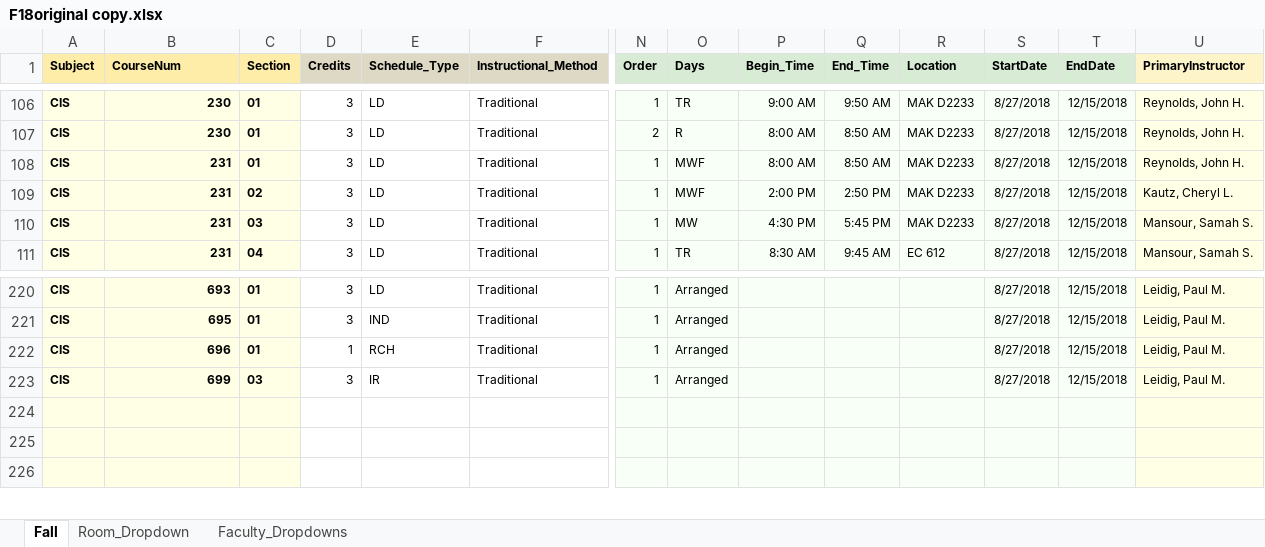
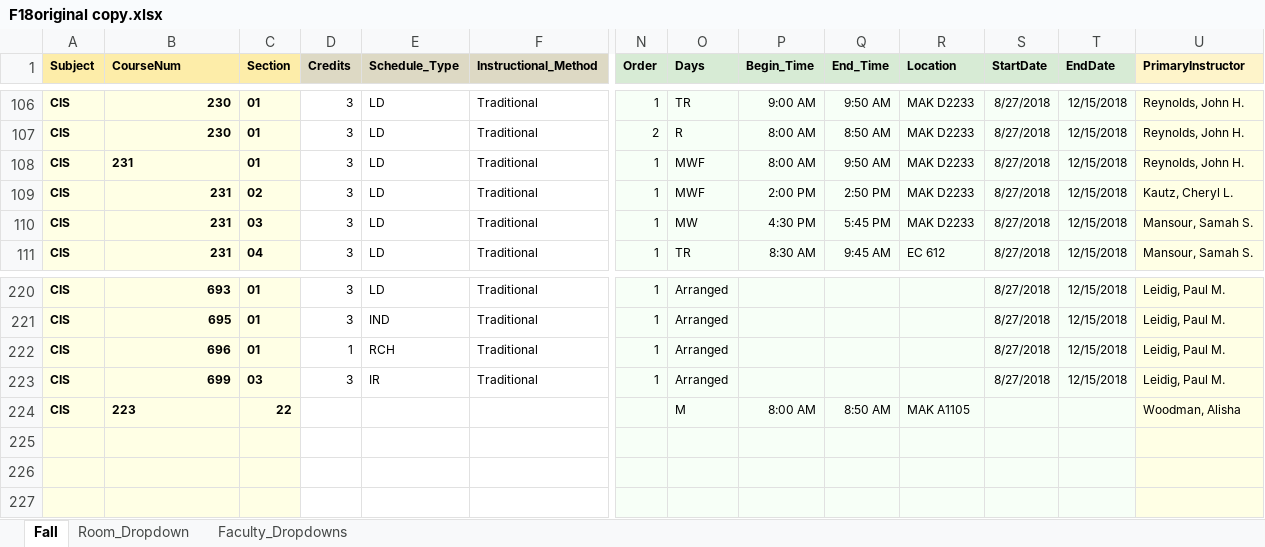
Before and after one commit to chitzinwin/463, an Excel workbook: spreadsheets/F18original copy.xlsx, sheet Fall, drawn as a sheet; only a part is shown, gaps mark what is left out; values as stored, in another font and other column widths than the file's, no borders; rows hold the shown columns only; the diff names each change by its address in the sheet, - before the commit and + after, or states it on an @@ line.

```diff
--- a/spreadsheets/F18original copy.xlsx (sheet Fall)
+++ b/spreadsheets/F18original copy.xlsx (sheet Fall)
-B108 alignment: right
+B108 alignment: left
-Q108 (End_Time): 8:50 AM
+Q108 (End_Time): 9:50 AM
+row 224: CIS | 223 | 22 |  |  |  |  | M | 8:00 AM | 8:50 AM | MAK A1105 |  |  | Woodman, Alisha
```
Also changed, not shown: spreadsheets/F18.xlsx, spreadsheets/F18Test.xlsx, 8 other files.
